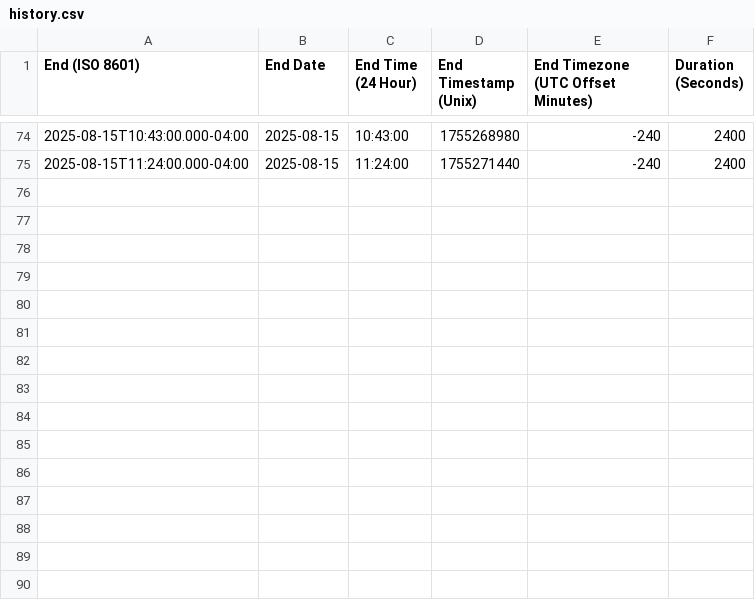
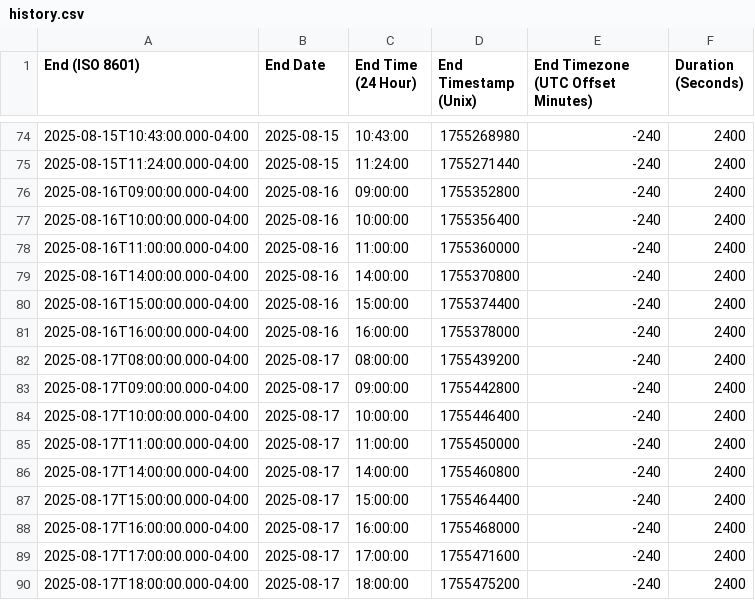
Before and after one commit to RunkaiTao/RunkaiTao.github.io, a CSV file: assets/data/history.csv, drawn as a sheet; only a part is shown, gaps mark what is left out.

```diff
--- a/assets/data/history.csv
+++ b/assets/data/history.csv
@@ -75 +75,16 @@ End (ISO 8601),End Date,End Time (24 Hour),End Timestamp (Unix),End Timezone (UT
 2025-08-15T11:24:00.000-04:00,2025-08-15,11:24:00,1755271440,-240,2400
+2025-08-16T09:00:00.000-04:00,2025-08-16,09:00:00,1755352800,-240,2400
+2025-08-16T10:00:00.000-04:00,2025-08-16,10:00:00,1755356400,-240,2400
+2025-08-16T11:00:00.000-04:00,2025-08-16,11:00:00,1755360000,-240,2400
+2025-08-16T14:00:00.000-04:00,2025-08-16,14:00:00,1755370800,-240,2400
+2025-08-16T15:00:00.000-04:00,2025-08-16,15:00:00,1755374400,-240,2400
+2025-08-16T16:00:00.000-04:00,2025-08-16,16:00:00,1755378000,-240,2400
+2025-08-17T08:00:00.000-04:00,2025-08-17,08:00:00,1755439200,-240,2400
+2025-08-17T09:00:00.000-04:00,2025-08-17,09:00:00,1755442800,-240,2400
+2025-08-17T10:00:00.000-04:00,2025-08-17,10:00:00,1755446400,-240,2400
+2025-08-17T11:00:00.000-04:00,2025-08-17,11:00:00,1755450000,-240,2400
+2025-08-17T14:00:00.000-04:00,2025-08-17,14:00:00,1755460800,-240,2400
+2025-08-17T15:00:00.000-04:00,2025-08-17,15:00:00,1755464400,-240,2400
+2025-08-17T16:00:00.000-04:00,2025-08-17,16:00:00,1755468000,-240,2400
+2025-08-17T17:00:00.000-04:00,2025-08-17,17:00:00,1755471600,-240,2400
+2025-08-17T18:00:00.000-04:00,2025-08-17,18:00:00,1755475200,-240,2400
```
Also changed, not shown: 3 other files.
